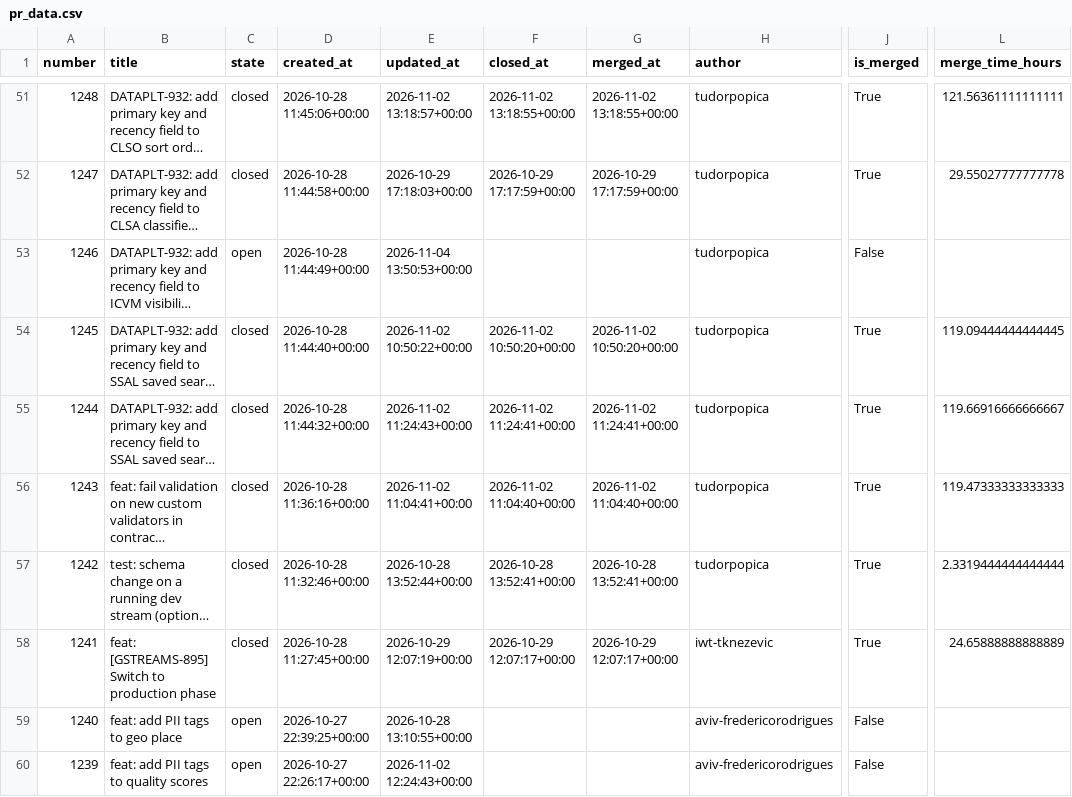
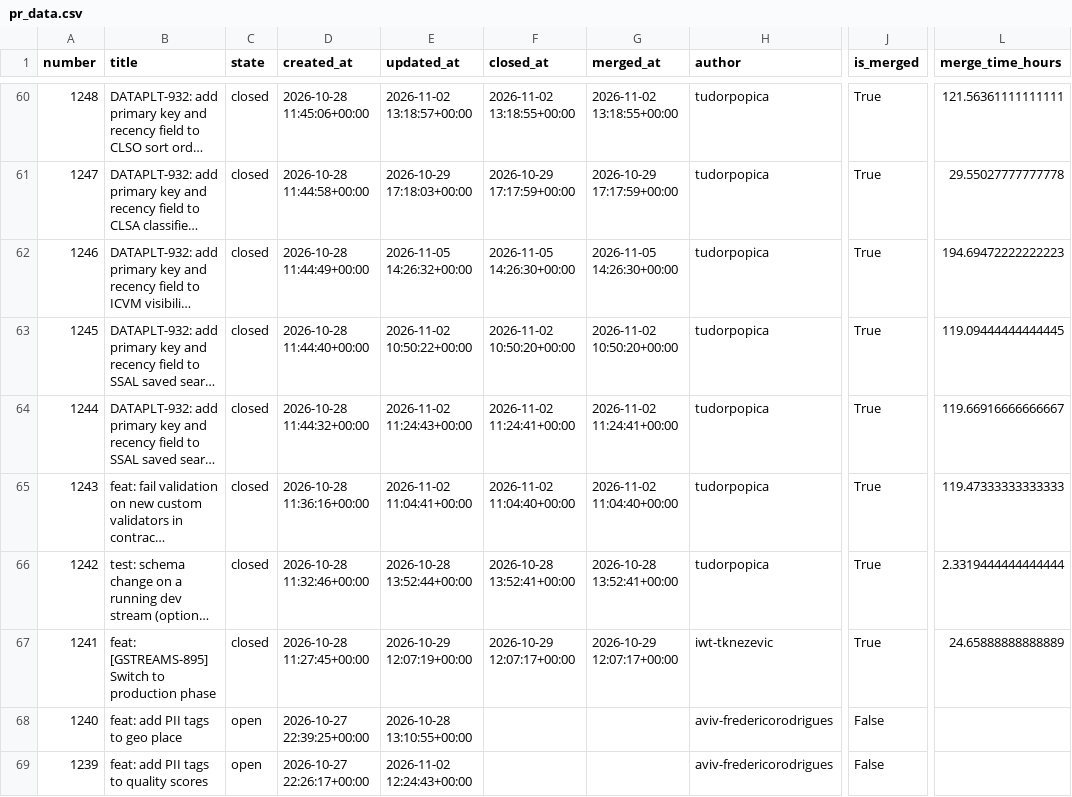
Before and after one commit to aviv-fathallahelmasri/github-pr-analytics, a CSV file: dashboard/data/pr_data.csv, drawn as a sheet; only a part is shown, gaps mark what is left out; long unchanged cells end in …; addresses are those after the commit; the diff covers the shown part only; the diff names each change by its address in the sheet, - before the commit and + after, or states it on an @@ line.

```diff
--- a/dashboard/data/pr_data.csv
+++ b/dashboard/data/pr_data.csv
-C62 (state): open
+C62 (state): closed
-E62 (updated_at): 2026-11-04 13:50:53+00:00
+E62 (updated_at): 2026-11-05 14:26:32+00:00
-F62 (closed_at): (empty)
+F62 (closed_at): 2026-11-05 14:26:30+00:00
-G62 (merged_at): (empty)
+G62 (merged_at): 2026-11-05 14:26:30+00:00
-J62 (is_merged): False
+J62 (is_merged): True
-L62 (merge_time_hours): (empty)
+L62 (merge_time_hours): 194.69472222222223
```
Also changed, not shown: 9 added rows and 71 edited cells elsewhere in this file, 2 other files.
